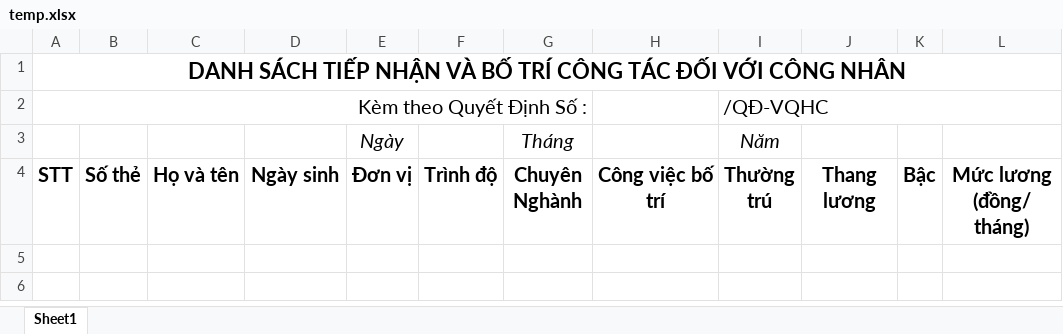
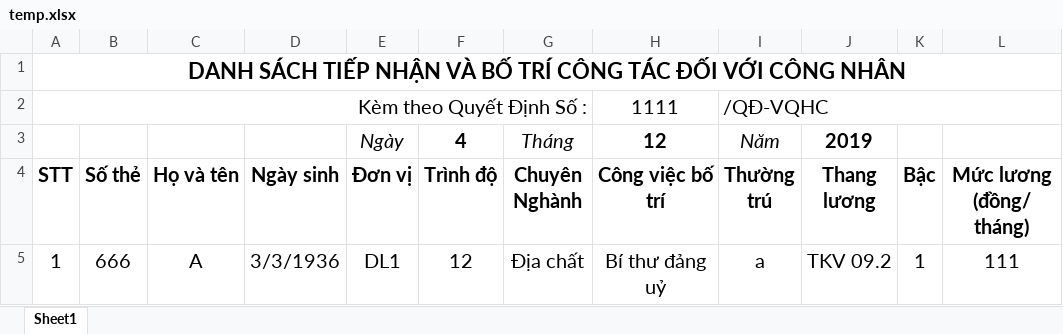
Before and after one commit to SAP-LAB-FPTU/QUANGHANH_MANUFACTURING, an Excel workbook: QUANGHANH2/excel/TCLD/TuyenDung/UploadContainer/temp.xlsx, sheet Sheet1, drawn as a sheet; values as stored, in another font and other column widths than the file's, no borders; the diff names each change by its address in the sheet, - before the commit and + after, or states it on an @@ line.

```diff
--- a/QUANGHANH2/excel/TCLD/TuyenDung/UploadContainer/temp.xlsx (sheet Sheet1)
+++ b/QUANGHANH2/excel/TCLD/TuyenDung/UploadContainer/temp.xlsx (sheet Sheet1)
-H2 (Công việc bố trí): (empty)
+H2 (Công việc bố trí): 1111
-F3 (Trình độ): (empty)
+F3 (Trình độ): 4
-H3 (Công việc bố trí): (empty)
+H3 (Công việc bố trí): 12
-J3 (Thang lương): (empty)
+J3 (Thang lương): 2019
+row 5: 1 | 666 | A | 3/3/1936 | DL1 | 12 | Địa chất | Bí thư đảng uỷ | a | TKV 09.2 | 1 | 111
```
Also changed, not shown: 3 other files.
